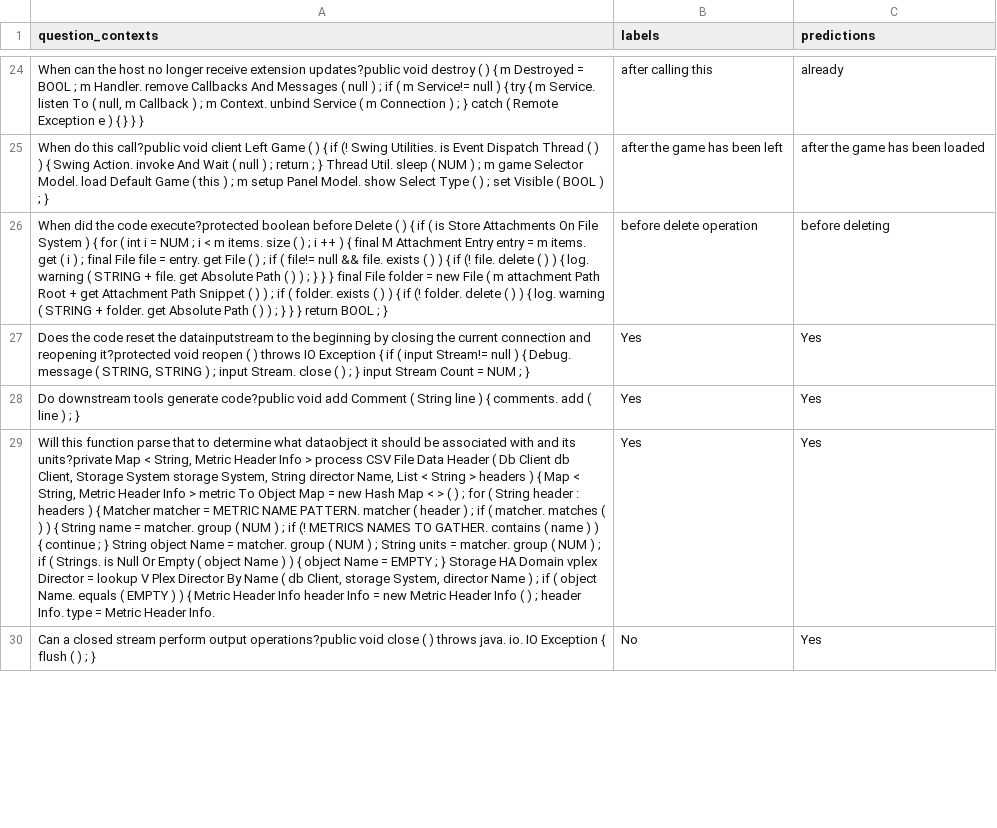
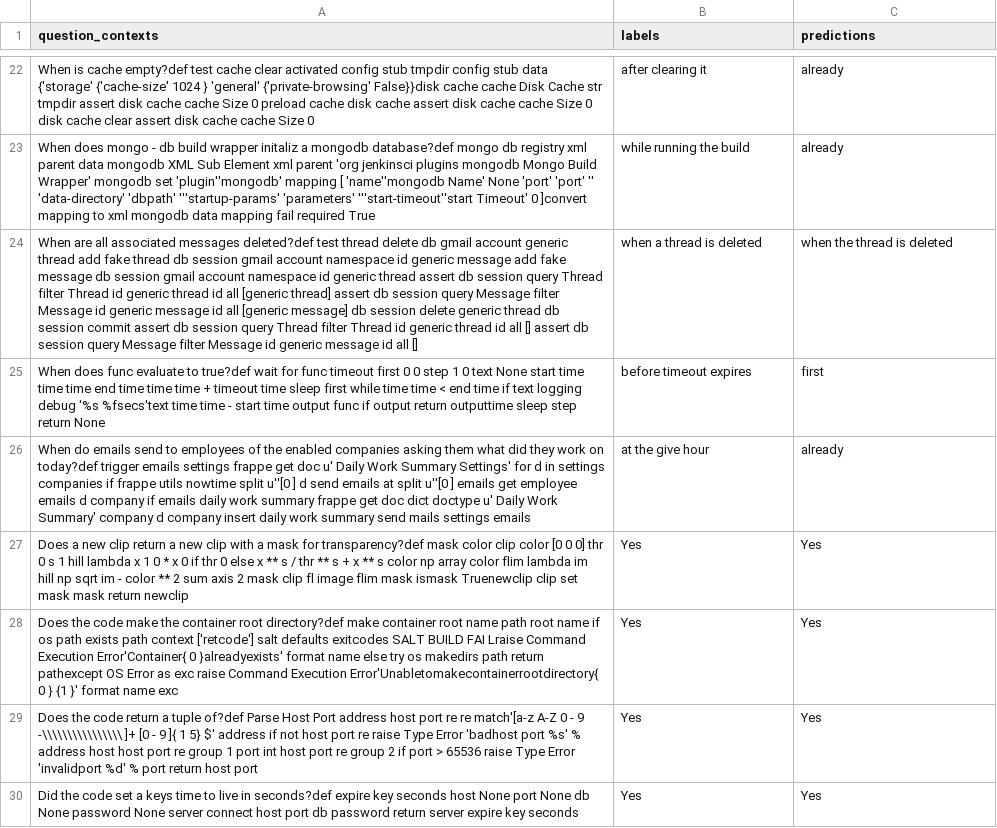
Before and after one commit to arsemi337/question-answering, a CSV file: generative-qa/model-evaluation/python-bart-normalised-6/predictions_for_manual_check.csv, drawn as a sheet; only a part is shown, gaps mark what is left out; removed rows and columns are numbered as before the commit, all else as after; the diff covers the shown part only; the diff names each change by its address in the sheet, - before the commit and + after, or states it on an @@ line.

```diff
--- a/generative-qa/model-evaluation/python-bart-normalised-6/predictions_for_manual_check.csv
+++ b/generative-qa/model-evaluation/python-bart-normalised-6/predictions_for_manual_check.csv
-A22 (question_contexts): When can the host no longer receive extension updates?public void destroy ( ) { m Destroyed = BOOL ; m Handler. remove Callbacks And Messages ( null ) ; if ( m Service!= null ) { try { m Service. listen To ( null, m Callback ) ; m Context. unbind Service ( m Connection ) ; } catch ( Remote Exception e ) { } } }
+A22 (question_contexts): When is cache empty?def test cache clear activated config stub tmpdir config stub data {'storage' {'cache-size' 1024 } 'general' {'private-browsing' False}}disk cache cache Disk Cache str tmpdir assert disk cache cache Size 0 preload cache disk cache assert disk cache cache Size 0 disk cache clear assert disk cache cache Size 0
-B22 (labels): after calling this
+B22 (labels): after clearing it
-row 25: When do this call?public void client Left Game ( ) { if (! Swing Utilities. is Event Dispatch Thread ( ) ) { Swing Action. invoke And Wait ( null ) ; return ; } Thread Util. sleep ( NUM ) ; m game Selector Model. load Default Game ( this ) ; m setup Panel Model. show Select Type ( ) ; set Visible ( BOOL ) ; } | after the game has been left | after the game has been loaded
-row 26: When did the code execute?protected boolean before Delete ( ) { if ( is Store Attachments On File System ) { for ( int i = NUM ; i < m items. size ( ) ; i ++ ) { final M Attachment Entry entry = m items. get ( i ) ; final File file = entry. get File ( ) ; if ( file!= null && file. exists ( ) ) { if (! file. delete ( ) ) { log. warning ( STRING + file. get Absolute Path ( ) ) ; } } } final File folder = new File ( m attachment Path Root + get Attachment Path Snippet ( ) ) ; if ( folder. exists ( ) ) { if (! folder. delete ( ) ) { log. warning ( STRING + folder. get Absolute Path ( ) ) ; } } } return BOOL ; } | before delete operation | before deleting
+row 23: When does mongo - db build wrapper initaliz a mongodb database?def mongo db registry xml parent data mongodb XML Sub Element xml parent 'org jenkinsci plugins mongodb Mongo Build Wrapper' mongodb set 'plugin''mongodb' mapping [ 'name''mongodb Name' None 'port' 'port' '' 'data-directory' 'dbpath' '''startup-params' 'parameters' '''start-timeout''start Timeout' 0 ]convert mapping to xml mongodb data mapping fail required True | while running the build | already
+row 24: When are all associated messages deleted?def test thread delete db gmail account generic thread add fake thread db session gmail account namespace id generic message add fake message db session gmail account namespace id generic thread assert db session query Thread filter Thread id generic thread id all [generic thread] assert db session query Message filter Message id generic message id all [generic message] db session delete generic thread db session commit assert db session query Thread filter Thread id generic thread id all [] assert db session query Message filter Message id generic message id all [] | when a thread is deleted | when the thread is deleted
+row 25: When does func evaluate to true?def wait for func timeout first 0 0 step 1 0 text None start time time time end time time time + timeout time sleep first while time time < end time if text logging debug '%s %fsecs'text time time - start time output func if output return outputtime sleep step return None | before timeout expires | first
+row 26: When do emails send to employees of the enabled companies asking them what did they work on today?def trigger emails settings frappe get doc u' Daily Work Summary Settings' for d in settings companies if frappe utils nowtime split u''[0 ] d send emails at split u''[0 ] emails get employee emails d company if emails daily work summary frappe get doc dict doctype u' Daily Work Summary' company d company insert daily work summary send mails settings emails | at the give hour | already
-A27 (question_contexts): Does the code reset the datainputstream to the beginning by closing the current connection and reopening it?protected void reopen ( ) throws IO Exception { if ( input Stream!= null ) { Debug. message ( STRING, STRING ) ; input Stream. close ( ) ; } input Stream Count = NUM ; }
+A27 (question_contexts): Does a new clip return a new clip with a mask for transparency?def mask color clip color [0 0 0] thr 0 s 1 hill lambda x 1 0 * x 0 if thr 0 else x ** s / thr ** s + x ** s color np array color flim lambda im hill np sqrt im - color ** 2 sum axis 2 mask clip fl image flim mask ismask Truenewclip clip set mask mask return newclip
-A28 (question_contexts): Do downstream tools generate code?public void add Comment ( String line ) { comments. add ( line ) ; }
+A28 (question_contexts): Does the code make the container root directory?def make container root name path root name if os path exists path context ['retcode'] salt defaults exitcodes SALT BUILD FAI Lraise Command Execution Error'Container{ 0 }alreadyexists' format name else try os makedirs path return pathexcept OS Error as exc raise Command Execution Error'Unabletomakecontainerrootdirectory{ 0 } {1 }' format name exc
-A29 (question_contexts): Will this function parse that to determine what dataobject it should be associated with and its units?private Map < String, Metric Header Info > process CSV File Data Header ( Db Client db Client, Storage System storage System, String director Name, List < String > headers ) { Map < String, Metric Header Info > metric To Object Map = new Hash Map < > ( ) ; for ( String header : headers ) { Matcher matcher = METRIC NAME PATTERN. matcher ( header ) ; if ( matcher. matches ( ) ) { String name = matcher. group ( NUM ) ; if (! METRICS NAMES TO GATHER. contains ( name ) ) { continue ; } String object Name = matcher. group ( NUM ) ; String units = matcher. group ( NUM ) ; if ( Strings. is Null Or Empty ( object Name ) ) { object Name = EMPTY ; } Storage HA Domain vplex Director = lookup V Plex Director By Name ( db Client, storage System, director Name ) ; if ( object Name. equals ( EMPTY ) ) { Metric Header Info header Info = new Metric Header Info ( ) ; header Info. type = Metric Header Info.
+A29 (question_contexts): Does the code return a tuple of?def Parse Host Port address host port re re match'[a-z A-Z 0 - 9 -\\\\\\\\\\\\\\\\ ]+ [0 - 9 ]{ 1 5} $' address if not host port re raise Type Error 'badhost port %s' % address host host port re group 1 port int host port re group 2 if port > 65536 raise Type Error 'invalidport %d' % port return host port
-row 30: Can a closed stream perform output operations?public void close ( ) throws java. io. IO Exception { flush ( ) ; } | No | Yes
+row 30: Did the code set a keys time to live in seconds?def expire key seconds host None port None db None password None server connect host port db password return server expire key seconds | Yes | Yes
```
Also changed, not shown: 24 added rows, 26 removed rows and 3 edited cells elsewhere in this file, generative-qa/model-evaluation/python-bart-normalised-2/predictions_for_manual_check.csv, generative-qa/model-evaluation/python-bart-normalised-4/predictions_for_manual_check.csv, 10 other files.
